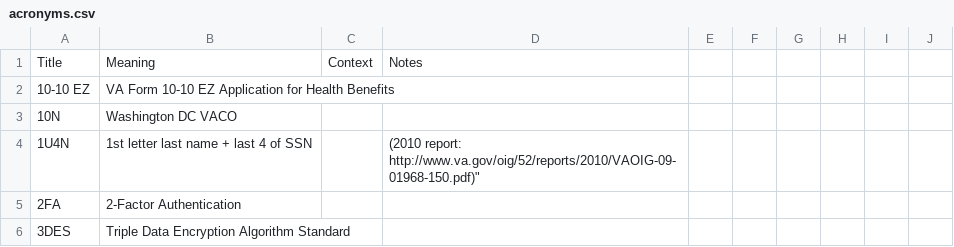
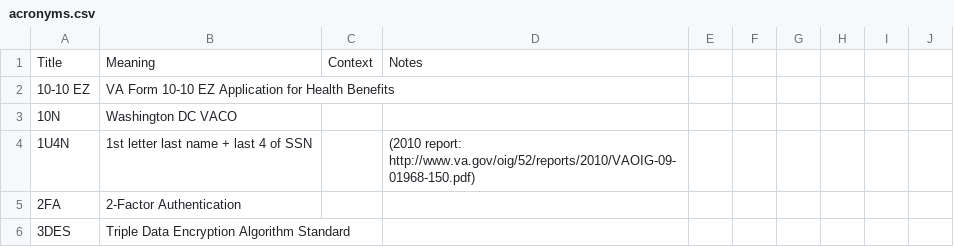
Before and after one commit to department-of-veterans-affairs/acronyms, a CSV file: acronyms.csv, drawn as a sheet; only a part is shown.

Commit message:
Fixing the quote

```diff
--- a/acronyms.csv
+++ b/acronyms.csv
@@ -3,3 +3,3 @@ Title, Meaning, Context, Notes
 10N,Washington DC VACO,,
-1U4N,1st letter last name + last 4 of SSN,,(2010 report:  http://www.va.gov/oig/52/reports/2010/VAOIG-09-01968-150.pdf)"
+1U4N,1st letter last name + last 4 of SSN,,(2010 report:  http://www.va.gov/oig/52/reports/2010/VAOIG-09-01968-150.pdf)
 2FA,2-Factor Authentication,,
```
